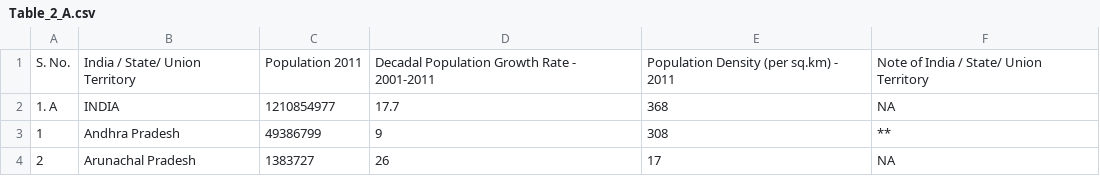
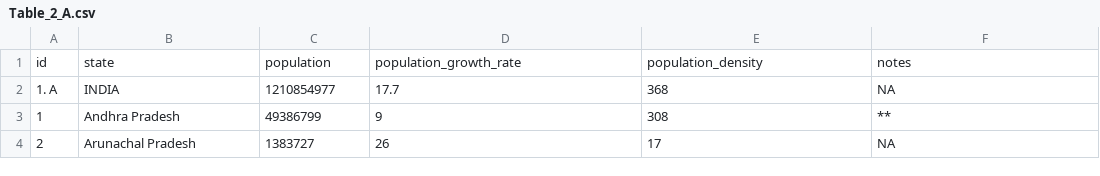
Before and after one commit to Annikunni/Library-2, a CSV file: Table_2_A.csv, drawn as a sheet; only a part is shown; removed rows and columns are numbered as before the commit, all else as after; the diff names each change by its address in the sheet, - before the commit and + after, or states it on an @@ line.

```diff
--- a/Table_2_A.csv
+++ b/Table_2_A.csv
-row 1: S. No. | India / State/ Union Territory | Population 2011 | Decadal Population Growth Rate - 2001-2011 | Population Density (per sq.km) - 2011 | Note of India / State/ Union Territory
+row 1: id | state | population | population_growth_rate | population_density | notes
```
Also changed, not shown: 1 other file.
